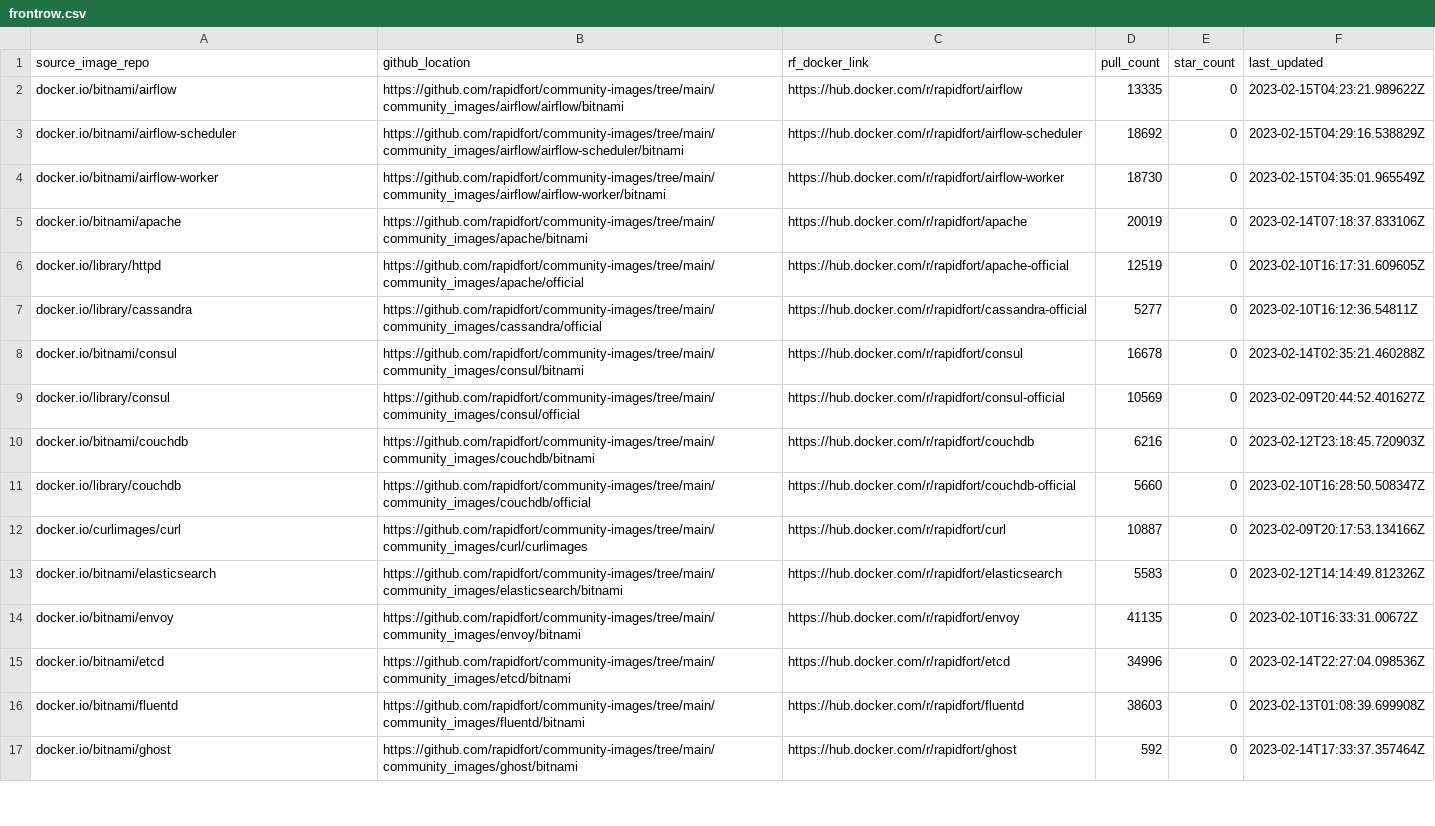
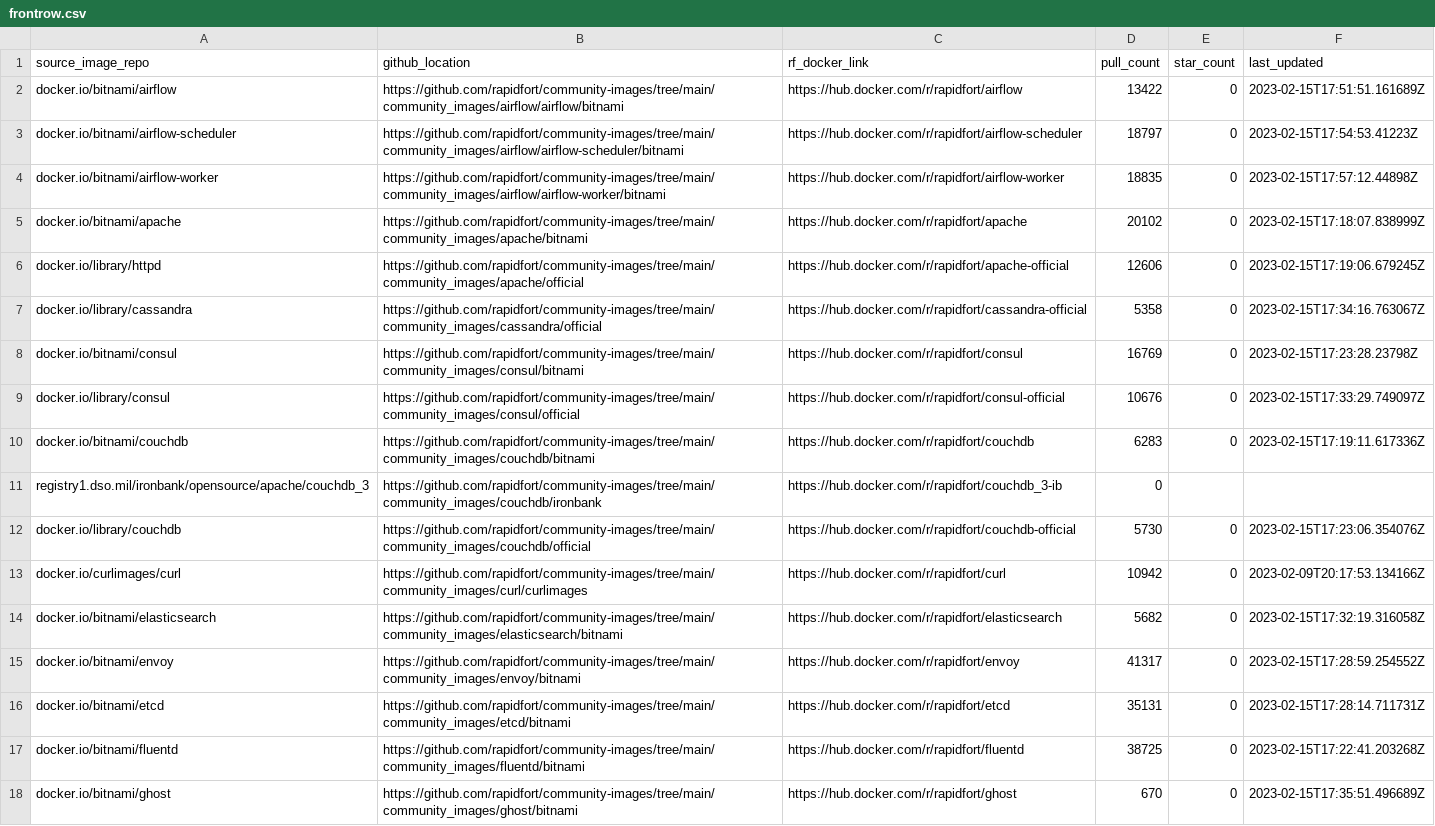
Before and after one commit to SaarthakMarkandey/community-images, a CSV file: frontrow.csv, drawn as a sheet; only a part is shown; addresses are those after the commit; the diff covers the shown part only; the diff names each change by its address in the sheet, - before the commit and + after, or states it on an @@ line.

Commit message:
Memcached IronBank + CouchDB IronBank  Adder- Anmol (#270)
* Added initial files

Signed-off-by: AnmolVirdi <anmolvirdi70@gmail.com>

* Added workflows

Signed-off-by: Anmol Virdi <anmolvirdi70@gmail.com>

* Finalized image.yml and tested coverage script

Signed-off-by: Anmol Virdi <anmolvirdi70@gmail.com>

* Added shellcheck disable

Signed-off-by: AnmolVirdi <anmolvirdi70@gmail.com>

* Added shellcheck disable

Signed-off-by: AnmolVirdi <anmolvirdi70@gmail.com>

* Added initial files for couchdb ironbank

Signed-off-by: AnmolVirdi <anmolvirdi70@gmail.com>

* Added workflow for couchdb and updated README

Signed-off-by: Anmol Virdi <anmolvirdi70@gmail.com>

---------

Signed-off-by: AnmolVirdi <anmolvirdi70@gmail.com>
Signed-off-by: Anmol Virdi <anmolvirdi70@gmail.com>

```diff
--- a/frontrow.csv
+++ b/frontrow.csv
-D2 (pull_count): 13335
+D2 (pull_count): 13422
-F2 (last_updated): 2023-02-15T04:23:21.989622Z
+F2 (last_updated): 2023-02-15T17:51:51.161689Z
-D3 (pull_count): 18692
+D3 (pull_count): 18797
-F3 (last_updated): 2023-02-15T04:29:16.538829Z
+F3 (last_updated): 2023-02-15T17:54:53.41223Z
-D4 (pull_count): 18730
+D4 (pull_count): 18835
-F4 (last_updated): 2023-02-15T04:35:01.965549Z
+F4 (last_updated): 2023-02-15T17:57:12.44898Z
-D5 (pull_count): 20019
+D5 (pull_count): 20102
-F5 (last_updated): 2023-02-14T07:18:37.833106Z
+F5 (last_updated): 2023-02-15T17:18:07.838999Z
-D6 (pull_count): 12519
+D6 (pull_count): 12606
-F6 (last_updated): 2023-02-10T16:17:31.609605Z
+F6 (last_updated): 2023-02-15T17:19:06.679245Z
-D7 (pull_count): 5277
+D7 (pull_count): 5358
-F7 (last_updated): 2023-02-10T16:12:36.54811Z
+F7 (last_updated): 2023-02-15T17:34:16.763067Z
-D8 (pull_count): 16678
+D8 (pull_count): 16769
-F8 (last_updated): 2023-02-14T02:35:21.460288Z
+F8 (last_updated): 2023-02-15T17:23:28.23798Z
-D9 (pull_count): 10569
+D9 (pull_count): 10676
-F9 (last_updated): 2023-02-09T20:44:52.401627Z
+F9 (last_updated): 2023-02-15T17:33:29.749097Z
-D10 (pull_count): 6216
+D10 (pull_count): 6283
-F10 (last_updated): 2023-02-12T23:18:45.720903Z
+F10 (last_updated): 2023-02-15T17:19:11.617336Z
+row 11: registry1.dso.mil/ironbank/opensource/apache/couchdb_3 | https://github.com/rapidfort/community-images/tree/main/community_images/couchdb/ironbank | https://hub.docker.com/r/rapidfort/couchdb_3-ib | 0
-D12 (pull_count): 5660
+D12 (pull_count): 5730
-F12 (last_updated): 2023-02-10T16:28:50.508347Z
+F12 (last_updated): 2023-02-15T17:23:06.354076Z
-D13 (pull_count): 10887
+D13 (pull_count): 10942
-D14 (pull_count): 5583
+D14 (pull_count): 5682
-F14 (last_updated): 2023-02-12T14:14:49.812326Z
+F14 (last_updated): 2023-02-15T17:32:19.316058Z
-D15 (pull_count): 41135
+D15 (pull_count): 41317
-F15 (last_updated): 2023-02-10T16:33:31.00672Z
+F15 (last_updated): 2023-02-15T17:28:59.254552Z
-D16 (pull_count): 34996
+D16 (pull_count): 35131
-F16 (last_updated): 2023-02-14T22:27:04.098536Z
+F16 (last_updated): 2023-02-15T17:28:14.711731Z
-D17 (pull_count): 38603
+D17 (pull_count): 38725
-F17 (last_updated): 2023-02-13T01:08:39.699908Z
+F17 (last_updated): 2023-02-15T17:22:41.203268Z
-D18 (pull_count): 592
+D18 (pull_count): 670
-F18 (last_updated): 2023-02-14T17:33:37.357464Z
+F18 (last_updated): 2023-02-15T17:35:51.496689Z
```
Also changed, not shown: 1 added row and 76 edited cells elsewhere in this file, 16 other files.
